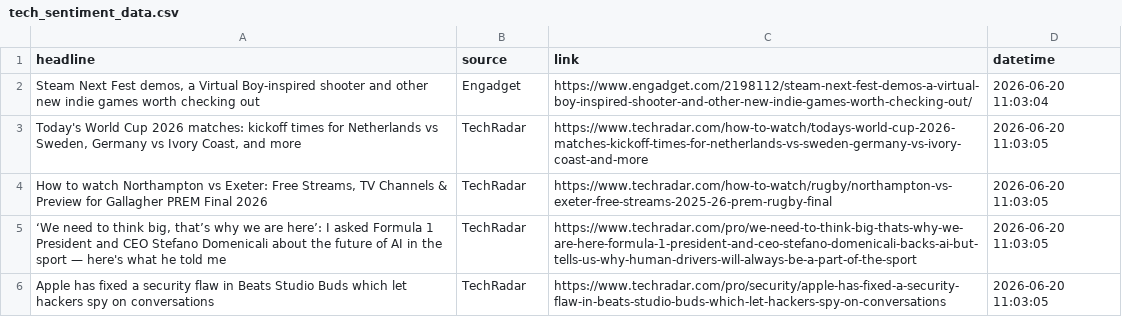
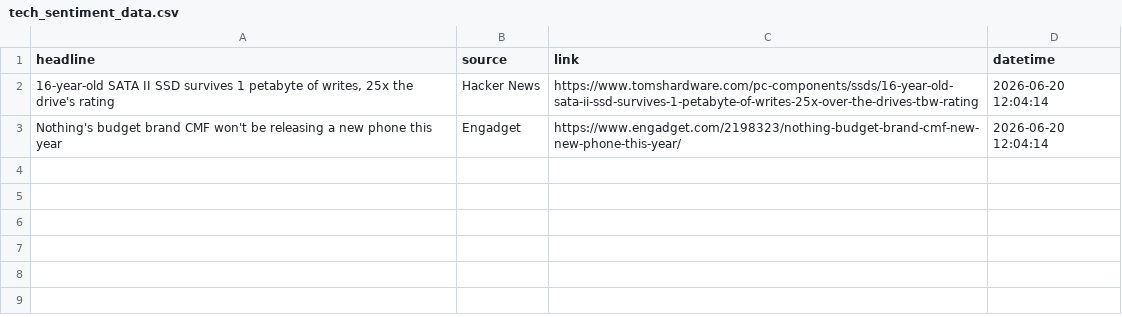
Before and after one commit to Karen2007/Tech-News-Sentiment, a CSV file: tech_sentiment_data.csv, drawn as a sheet.

```diff
--- a/tech_sentiment_data.csv
+++ b/tech_sentiment_data.csv
@@ -1,6 +1,3 @@
 headline,source,link,datetime
-"Steam Next Fest demos, a Virtual Boy-inspired shooter and other new indie games worth checking out",Engadget,https://www.engadget.com/2198112/steam-next-fest-demos-a-virtual-boy-inspired-shooter-and-other-new-indie-games-worth-checking-out/,2026-06-20 11:03:04
-"Today's World Cup 2026 matches: kickoff times for Netherlands vs Sweden, Germany vs Ivory Coast, and more",TechRadar,https://www.techradar.com/how-to-watch/todays-world-cup-2026-matches-kickoff-times-for-netherlands-vs-sweden-germany-vs-ivory-coast-and-more,2026-06-20 11:03:05
-"How to watch Northampton vs Exeter: Free Streams, TV Channels & Preview for Gallagher PREM Final 2026",TechRadar,https://www.techradar.com/how-to-watch/rugby/northampton-vs-exeter-free-streams-2025-26-prem-rugby-final,2026-06-20 11:03:05
-"‘We need to think big, that’s why we are here’: I asked Formula 1 President and CEO Stefano Domenicali about the future of AI in the sport — here's what he told me",TechRadar,https://www.techradar.com/pro/we-need-to-think-big-thats-why-we-are-here-formula-1-president-and-ceo-stefano-domenicali-backs-ai-but-tells-us-why-human-drivers-will-always-be-a-part-of-the-sport,2026-06-20 11:03:05
-Apple has fixed a security flaw in Beats Studio Buds which let hackers spy on conversations,TechRadar,https://www.techradar.com/pro/security/apple-has-fixed-a-security-flaw-in-beats-studio-buds-which-let-hackers-spy-on-conversations,2026-06-20 11:03:05
+"16-year-old SATA II SSD survives 1 petabyte of writes, 25x the drive's rating",Hacker News,https://www.tomshardware.com/pc-components/ssds/16-year-old-sata-ii-ssd-survives-1-petabyte-of-writes-25x-over-the-drives-tbw-rating,2026-06-20 12:04:14
+Nothing's budget brand CMF won't be releasing a new phone this year,Engadget,https://www.engadget.com/2198323/nothing-budget-brand-cmf-new-new-phone-this-year/,2026-06-20 12:04:14
```
Also changed, not shown: sentiment_index_history.csv, 1 other file.
